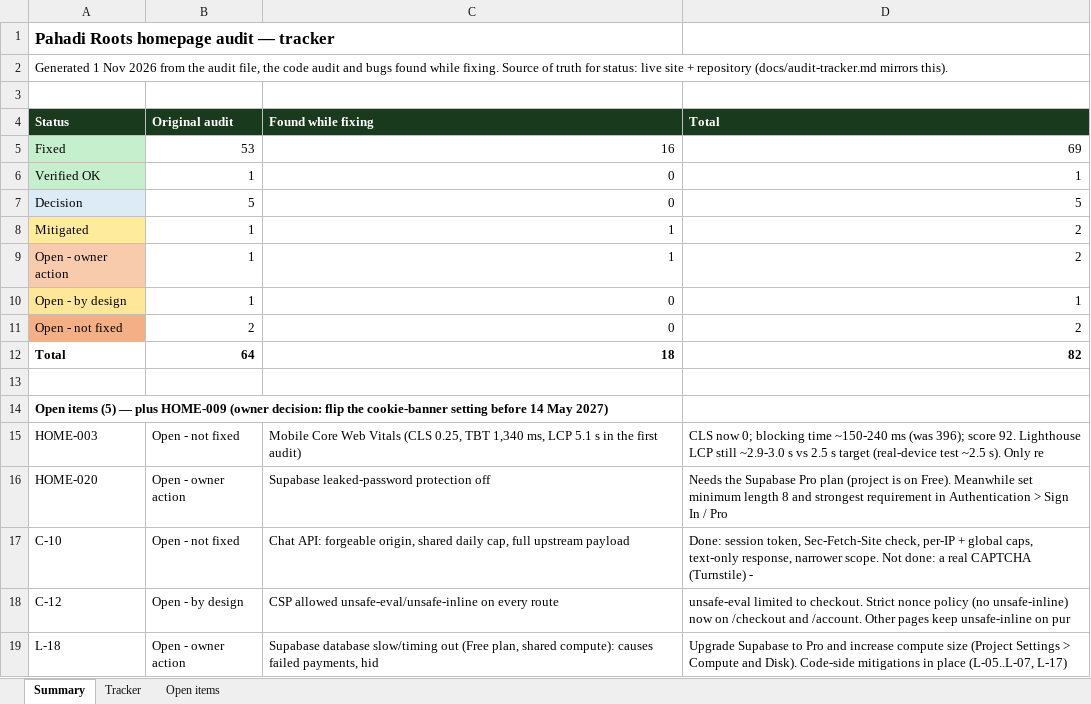
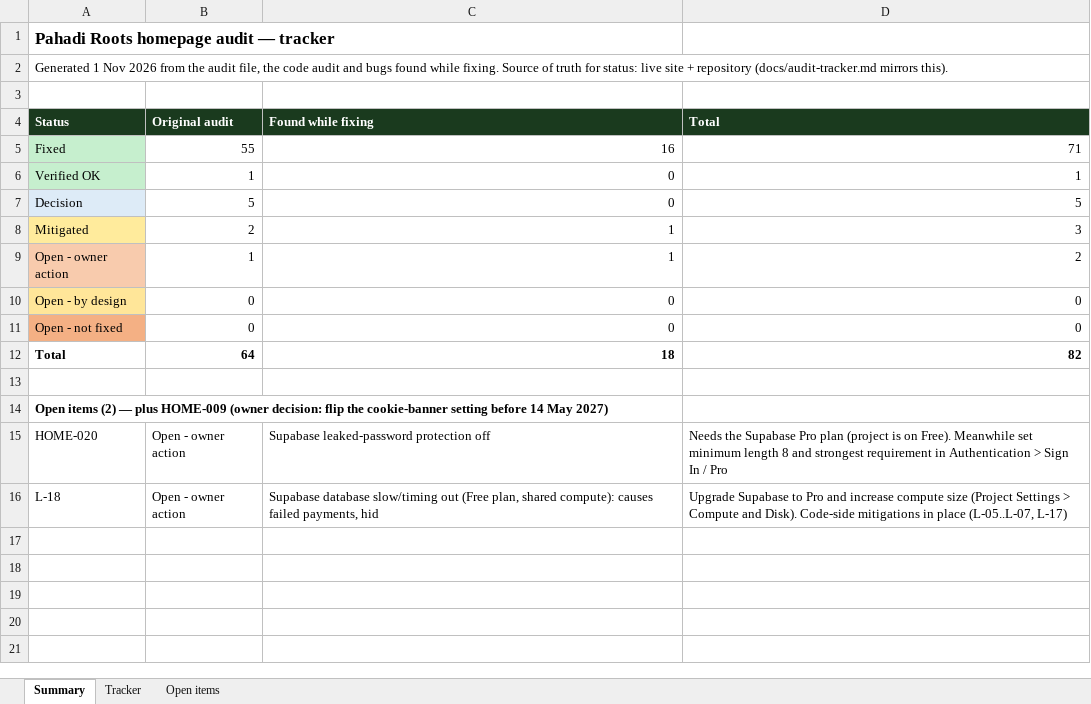
Before and after one commit to chambailsudhir/pahadiroots-next, an Excel workbook: docs/audit-tracker.xlsx, sheet Summary, drawn as a sheet; values as stored, in another font and other column widths than the file's, no borders; the diff names each change by its address in the sheet, - before the commit and + after, or states it on an @@ line.

```diff
--- a/docs/audit-tracker.xlsx (sheet Summary)
+++ b/docs/audit-tracker.xlsx (sheet Summary)
-B5 (Original audit): 53
+B5 (Original audit): 55
-D5 (Total): 69
+D5 (Total): 71
-B8 (Original audit): 1
+B8 (Original audit): 2
-D8 (Total): 2
+D8 (Total): 3
-B10 (Original audit): 1
+B10 (Original audit): 0
-D10 (Total): 1
+D10 (Total): 0
-B11 (Original audit): 2
+B11 (Original audit): 0
-D11 (Total): 2
+D11 (Total): 0
-A14 (Status): Open items (5) — plus…
+A14 (Status): Open items (2) — plus…
-row 15: HOME-003 | Open - not fixed | Mobile Core Web Vitals (CLS 0.25, TBT 1,340 ms, LCP 5.1 s in the first audit) | CLS now 0; blocking time ~150-240 ms (was 396); score 92. Lighthouse LCP still ~2.9-3.0 s vs 2.5 s target (real-device test ~2.5 s). Only re
-row 17: C-10 | Open - not fixed | Chat API: forgeable origin, shared daily cap, full upstream payload | Done: session token, Sec-Fetch-Site check, per-IP + global caps, text-only response, narrower scope. Not done: a real CAPTCHA (Turnstile) -
-row 18: C-12 | Open - by design | CSP allowed unsafe-eval/unsafe-inline on every route | unsafe-eval limited to checkout. Strict nonce policy (no unsafe-inline) now on /checkout and /account. Other pages keep unsafe-inline on pur
```
Also changed, not shown: sheet Open items, sheet Tracker, 2 other files.
